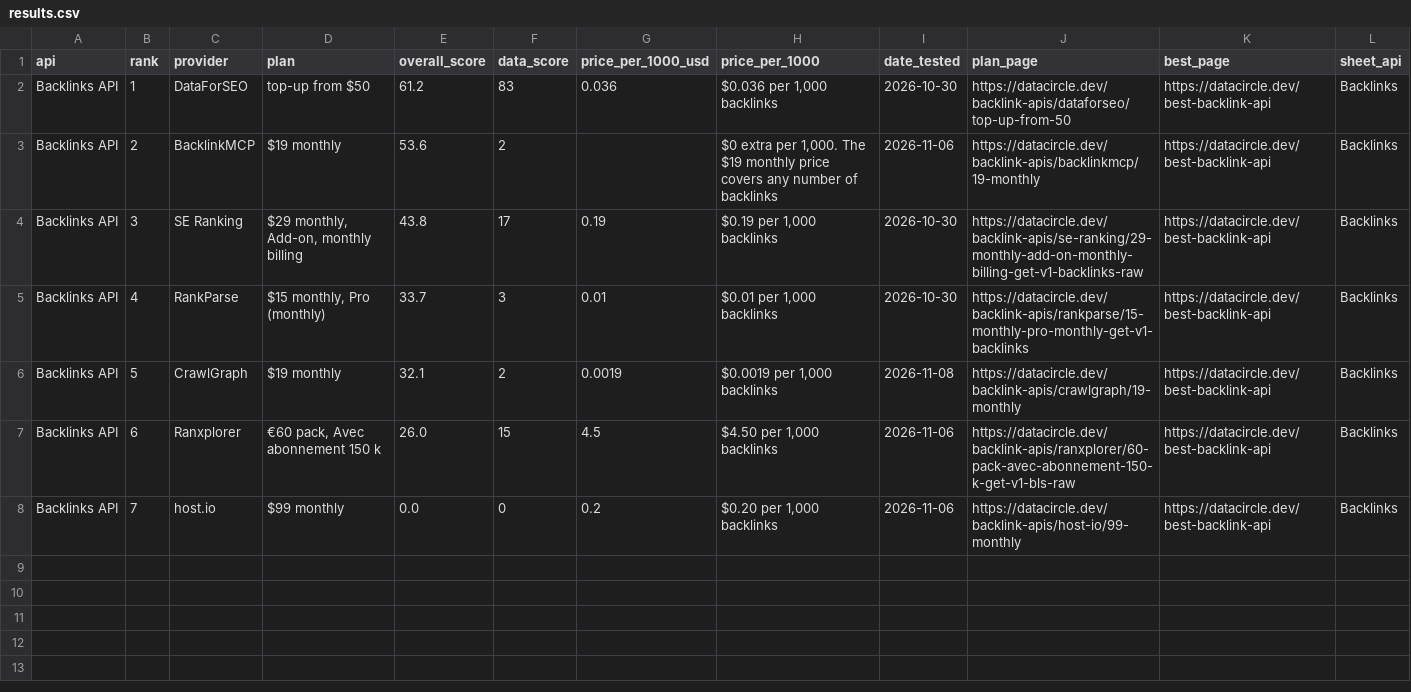
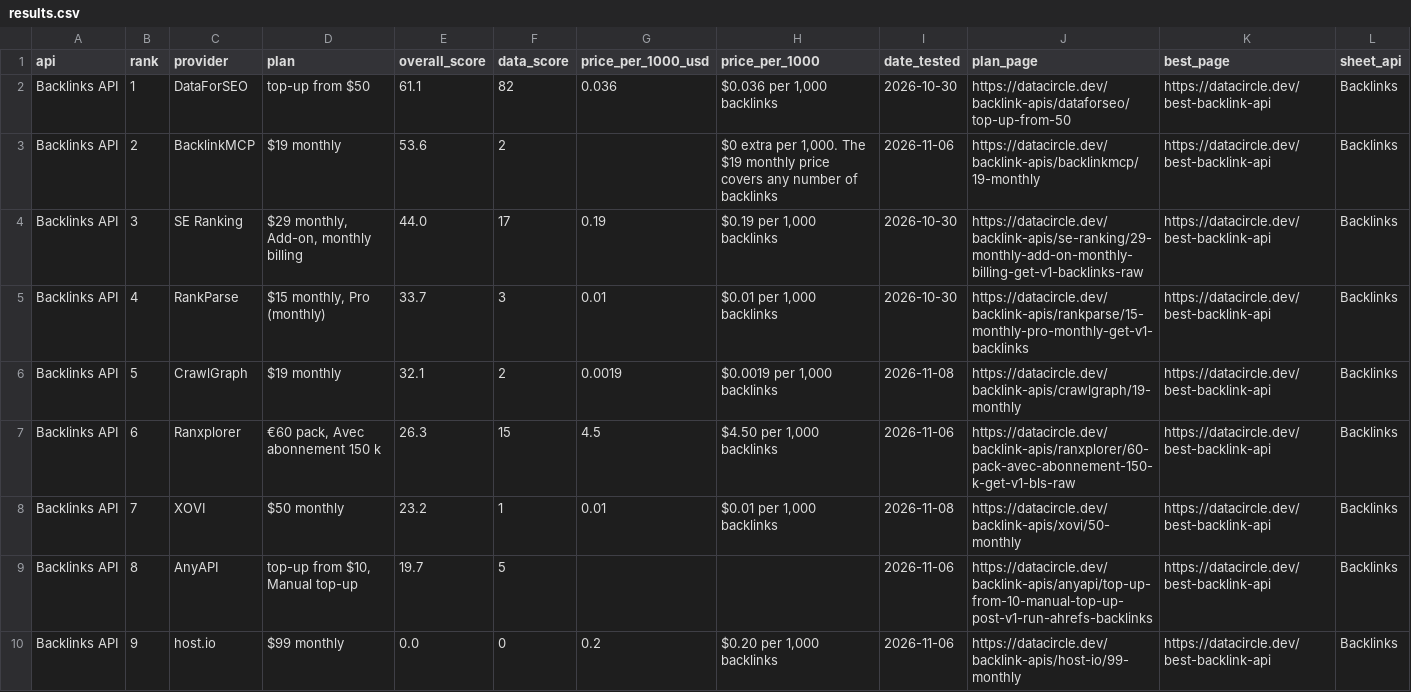
Before and after one commit to waynehamadi/best-backlink-api, a CSV file: results.csv, drawn as a sheet.

Commit message:
Benchmark results from datacircle.dev

```diff
--- a/results.csv
+++ b/results.csv
@@ -1,8 +1,10 @@
 api,rank,provider,plan,overall_score,data_score,price_per_1000_usd,price_per_1000,date_tested,plan_page,best_page,sheet_api
-Backlinks API,1,DataForSEO,top-up from $50,61.2,83,0.036,"$0.036 per 1,000 backlinks",2026-10-30,https://datacircle.dev/backlink-apis/dataforseo/top-up-from-50,https://datacircle.dev/best-backlink-api,Backlinks
+Backlinks API,1,DataForSEO,top-up from $50,61.1,82,0.036,"$0.036 per 1,000 backlinks",2026-10-30,https://datacircle.dev/backlink-apis/dataforseo/top-up-from-50,https://datacircle.dev/best-backlink-api,Backlinks
 Backlinks API,2,BacklinkMCP,$19 monthly,53.6,2,,"$0 extra per 1,000. The $19 monthly price covers any number of backlinks",2026-11-06,https://datacircle.dev/backlink-apis/backlinkmcp/19-monthly,https://datacircle.dev/best-backlink-api,Backlinks
-Backlinks API,3,SE Ranking,"$29 monthly, Add-on, monthly billing",43.8,17,0.19,"$0.19 per 1,000 backlinks",2026-10-30,https://datacircle.dev/backlink-apis/se-ranking/29-monthly-add-on-monthly-billing-get-v1-backlinks-raw,https://datacircle.dev/best-backlink-api,Backlinks
+Backlinks API,3,SE Ranking,"$29 monthly, Add-on, monthly billing",44.0,17,0.19,"$0.19 per 1,000 backlinks",2026-10-30,https://datacircle.dev/backlink-apis/se-ranking/29-monthly-add-on-monthly-billing-get-v1-backlinks-raw,https://datacircle.dev/best-backlink-api,Backlinks
 Backlinks API,4,RankParse,"$15 monthly, Pro (monthly)",33.7,3,0.01,"$0.01 per 1,000 backlinks",2026-10-30,https://datacircle.dev/backlink-apis/rankparse/15-monthly-pro-monthly-get-v1-backlinks,https://datacircle.dev/best-backlink-api,Backlinks
 Backlinks API,5,CrawlGraph,$19 monthly,32.1,2,0.0019,"$0.0019 per 1,000 backlinks",2026-11-08,https://datacircle.dev/backlink-apis/crawlgraph/19-monthly,https://datacircle.dev/best-backlink-api,Backlinks
-Backlinks API,6,Ranxplorer,"€60 pack, Avec abonnement 150 k",26.0,15,4.5,"$4.50 per 1,000 backlinks",2026-11-06,https://datacircle.dev/backlink-apis/ranxplorer/60-pack-avec-abonnement-150-k-get-v1-bls-raw,https://datacircle.dev/best-backlink-api,Backlinks
-Backlinks API,7,host.io,$99 monthly,0.0,0,0.2,"$0.20 per 1,000 backlinks",2026-11-06,https://datacircle.dev/backlink-apis/host-io/99-monthly,https://datacircle.dev/best-backlink-api,Backlinks
+Backlinks API,6,Ranxplorer,"€60 pack, Avec abonnement 150 k",26.3,15,4.5,"$4.50 per 1,000 backlinks",2026-11-06,https://datacircle.dev/backlink-apis/ranxplorer/60-pack-avec-abonnement-150-k-get-v1-bls-raw,https://datacircle.dev/best-backlink-api,Backlinks
+Backlinks API,7,XOVI,$50 monthly,23.2,1,0.01,"$0.01 per 1,000 backlinks",2026-11-08,https://datacircle.dev/backlink-apis/xovi/50-monthly,https://datacircle.dev/best-backlink-api,Backlinks
+Backlinks API,8,AnyAPI,"top-up from $10, Manual top-up",19.7,5,,,2026-11-06,https://datacircle.dev/backlink-apis/anyapi/top-up-from-10-manual-top-up-post-v1-run-ahrefs-backlinks,https://datacircle.dev/best-backlink-api,Backlinks
+Backlinks API,9,host.io,$99 monthly,0.0,0,0.2,"$0.20 per 1,000 backlinks",2026-11-06,https://datacircle.dev/backlink-apis/host-io/99-monthly,https://datacircle.dev/best-backlink-api,Backlinks
```
Also changed, not shown: 1 other file.
